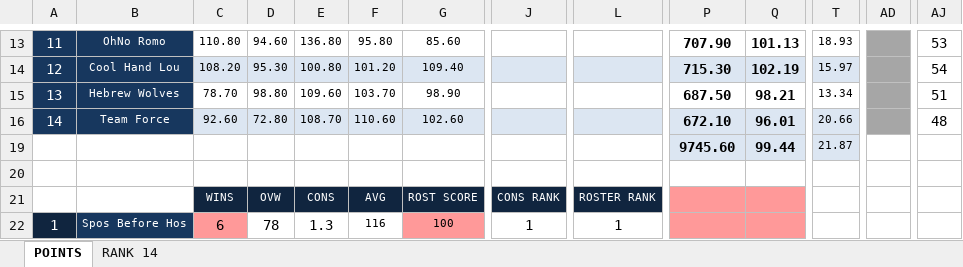
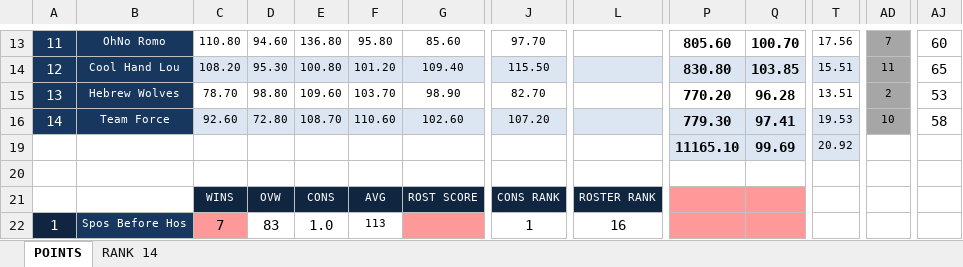
Before and after one commit to nsporich/ff-datatable, an Excel workbook: Power Rankings.xlsx, sheet POINTS, drawn as a sheet; only a part is shown, gaps mark what is left out; values as stored, in another font and other column widths than the file's, no borders; conditional formats not drawn; removed rows and columns are numbered as before the commit, all else as after; rows hold the shown columns only; the diff covers the shown part only; the diff names each change by its address in the sheet, - before the commit and + after, or states it on an @@ line.

```diff
--- a/Power Rankings.xlsx (sheet POINTS)
+++ b/Power Rankings.xlsx (sheet POINTS)
-J13: (empty)
+J13: 97.70
-P13: 707.90
+P13: 805.60
-Q13: 101.13
+Q13: 100.70
-T13: 18.93
+T13: 17.56
-AD13: (empty)
+AD13: 7
-AJ13: 53
+AJ13: 60
-J14: (empty)
+J14: 115.50
-P14: 715.30
+P14: 830.80
-Q14: 102.19
+Q14: 103.85
-T14: 15.97
+T14: 15.51
-AD14: (empty)
+AD14: 11
-AJ14: 54
+AJ14: 65
-J15: (empty)
+J15: 82.70
-P15: 687.50
+P15: 770.20
-Q15: 98.21
+Q15: 96.28
-T15: 13.34
+T15: 13.51
-AD15: (empty)
+AD15: 2
-AJ15: 51
+AJ15: 53
-J16: (empty)
+J16: 107.20
-P16: 672.10
+P16: 779.30
-Q16: 96.01
+Q16: 97.41
-T16: 20.66
+T16: 19.53
-AD16: (empty)
+AD16: 10
-AJ16: 48
+AJ16: 58
-row 19:  |  |  |  |  |  |  |  |  | 9745.60 | 99.44 | 21.87
+row 19:  |  |  |  |  |  |  |  |  | 11165.10 | 99.69 | 20.92
-C22: 6
+C22: 7
-D22: 78
+D22: 83
-E22: 1.3
+E22: 1.0
-F22: 116
+F22: 113
-G22: 100
+G22: (empty)
-L22: 1
+L22: 16
```
Also changed, not shown: 2 added rows, 2 removed rows and 140 edited cells elsewhere in this sheet, sheet RANK 14, formulas that keep their value, 2 other files.
